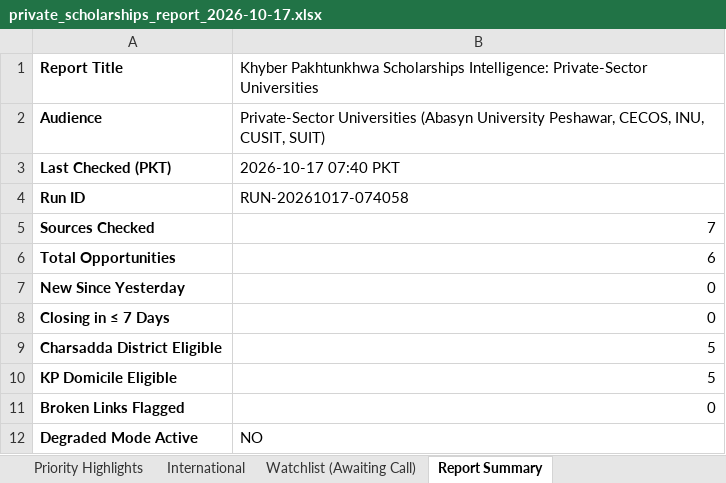
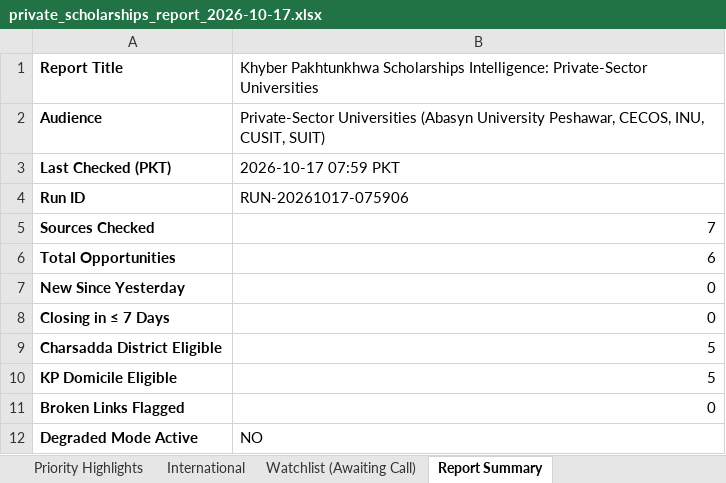
Before and after one commit to MTLab1122/scholorships_agent, an Excel workbook: reports/2026-10-17/private_scholarships_report_2026-10-17.xlsx, sheet Report Summary, drawn as a sheet; values as stored, in another font and other column widths than the file's, no borders; the diff names each change by its address in the sheet, - before the commit and + after, or states it on an @@ line.

```diff
--- a/reports/2026-10-17/private_scholarships_report_2026-10-17.xlsx (sheet Report Summary)
+++ b/reports/2026-10-17/private_scholarships_report_2026-10-17.xlsx (sheet Report Summary)
-B3: 2026-10-17 07:40 PKT
+B3: 2026-10-17 07:59 PKT
-B4: RUN-20261017-074058
+B4: RUN-20261017-075906
```
Also changed, not shown: reports/2026-10-17/public_scholarships_report_2026-10-17.xlsx, 10 other files.
